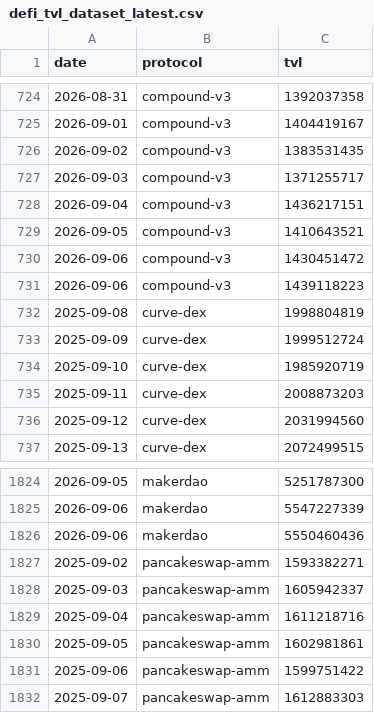
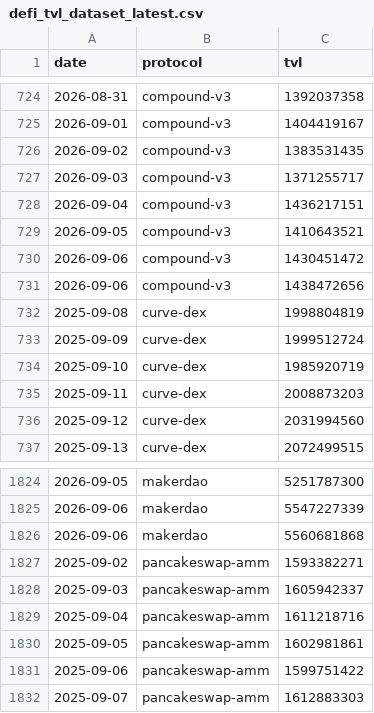
Before and after one commit to hugoneuvillepro-web/crypto-premium-dataset, a CSV file: defi_tvl_dataset_latest.csv, drawn as a sheet; only a part is shown, gaps mark what is left out; the diff covers the shown part only.

```diff
--- a/defi_tvl_dataset_latest.csv
+++ b/defi_tvl_dataset_latest.csv
@@ -730,3 +730,3 @@ date,protocol,tvl
 2026-09-06,compound-v3,1430451472
-2026-09-06,compound-v3,1439118223
+2026-09-06,compound-v3,1438472656
 2025-09-08,curve-dex,1998804819
@@ -1825,3 +1825,3 @@ date,protocol,tvl
 2026-09-06,makerdao,5547227339
-2026-09-06,makerdao,5550460436
+2026-09-06,makerdao,5560681868
 2025-09-02,pancakeswap-amm,1593382271
```
Also changed, not shown: 1 added row, 1 removed row and 8 edited cells elsewhere in this file.
